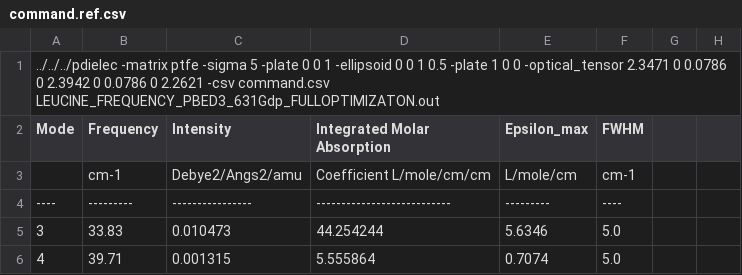
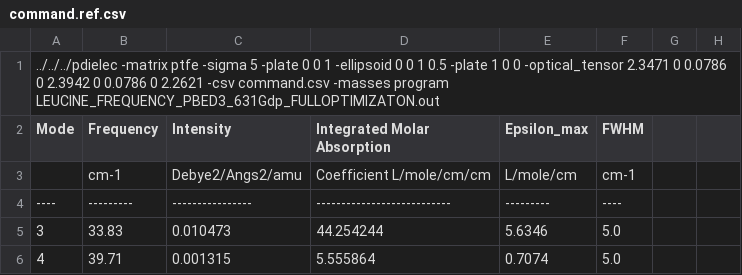
Before and after one commit to JohnKendrick/PDielec, a CSV file: Examples/Crystal/Leucine/command.ref.csv, drawn as a sheet; only a part is shown; the diff names each change by its address in the sheet, - before the commit and + after, or states it on an @@ line.

```diff
--- a/Examples/Crystal/Leucine/command.ref.csv
+++ b/Examples/Crystal/Leucine/command.ref.csv
-A1 (Mode): …-csv command.csv LEUCINE_FREQUENCY_PBED3_631Gdp_FULLOPTIMIZATON.out
+A1 (Mode): …-csv command.csv -masses program LEUCINE_FREQUENCY_PBED3_631Gdp_FULLOPTIMIZATON.out
```
Also changed, not shown: Examples/Crystal/Na2SO42/command.ref.csv, Examples/Crystal/Quartz/command.ref.csv, 53 other files.
